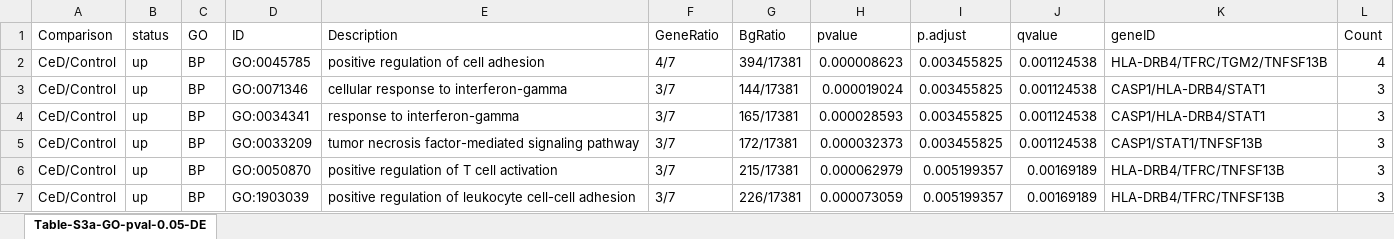
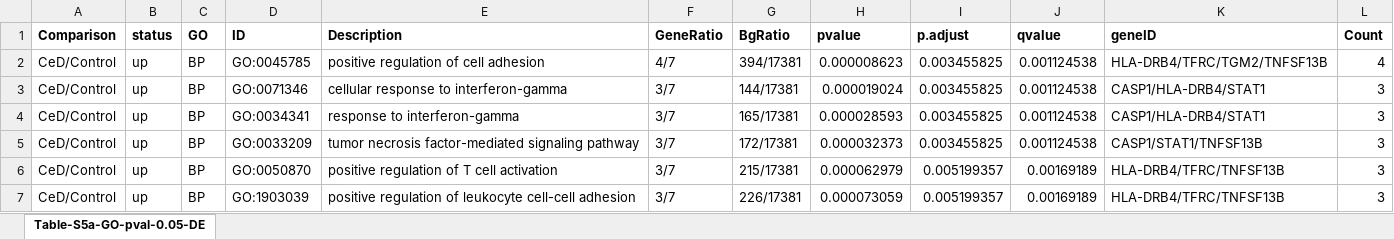
Before and after one commit to rintukutum/fdr-celiac-manuscript, an Excel workbook: manuscript/tables/Table-S5a-GO-pval-0.05-DE.xlsx, sheet Table-S5a-GO-pval-0.05-DE, drawn as a sheet; only a part is shown; values as stored, in another font and other column widths than the file's, no borders; the diff names each change by its address in the sheet, - before the commit and + after, or states it on an @@ line.

```diff
--- a/manuscript/tables/Table-S5a-GO-pval-0.05-DE.xlsx (sheet Table-S5a-GO-pval-0.05-DE)
+++ b/manuscript/tables/Table-S5a-GO-pval-0.05-DE.xlsx (sheet Table-S5a-GO-pval-0.05-DE)
-sheet tab: Table-S3a-GO-pval-0.05-DE
+sheet tab: Table-S5a-GO-pval-0.05-DE
-A1:L1 bold: off
+A1:L1 bold: on
```
Also changed, not shown: manuscript/tables/Table-S5b-MSigDB_Consistently_down_in_FDR.xlsx, manuscript/tables/Table-S5c-Reactome-Down-in-FDR.xlsx, 3 other files.
